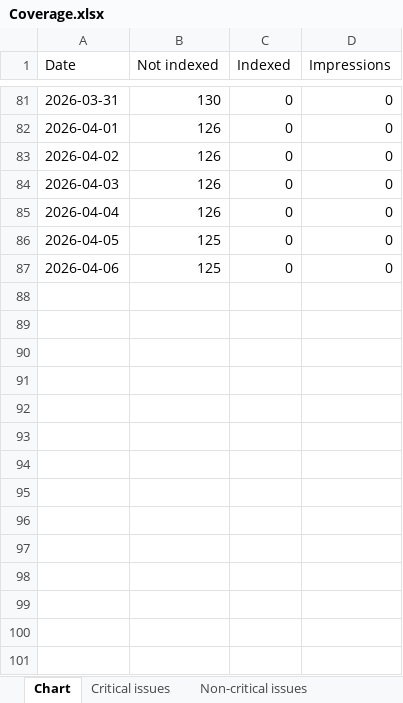
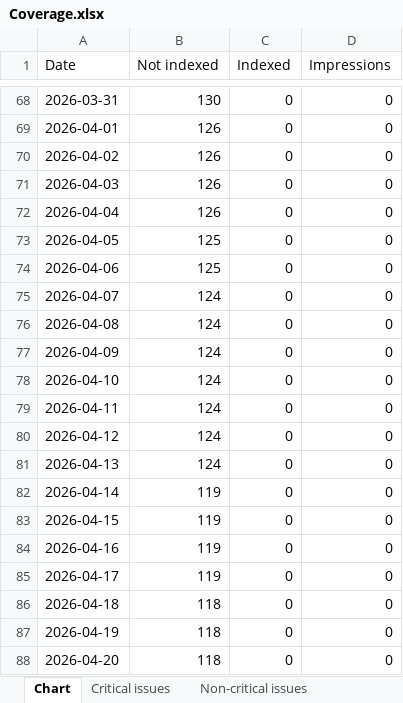
Before and after one commit to HEATLabs/HEAT-Labs-Configs, an Excel workbook: gsc-export-old/Coverage.xlsx, sheet Chart, drawn as a sheet; only a part is shown, gaps mark what is left out; values as stored, in another font and other column widths than the file's, no borders; the diff covers the shown part only; the diff names each change by its address in the sheet, - before the commit and + after, or states it on an @@ line.

Commit message:
updated legacy GSC export data

```diff
--- a/gsc-export-old/Coverage.xlsx (sheet Chart)
+++ b/gsc-export-old/Coverage.xlsx (sheet Chart)
+row 75: 2026-04-07 | 124 | 0 | 0
+row 76: 2026-04-08 | 124 | 0 | 0
+row 77: 2026-04-09 | 124 | 0 | 0
+row 78: 2026-04-10 | 124 | 0 | 0
+row 79: 2026-04-11 | 124 | 0 | 0
+row 80: 2026-04-12 | 124 | 0 | 0
+row 81: 2026-04-13 | 124 | 0 | 0
+row 82: 2026-04-14 | 119 | 0 | 0
+row 83: 2026-04-15 | 119 | 0 | 0
+row 84: 2026-04-16 | 119 | 0 | 0
+row 85: 2026-04-17 | 119 | 0 | 0
+row 86: 2026-04-18 | 118 | 0 | 0
+row 87: 2026-04-19 | 118 | 0 | 0
+row 88: 2026-04-20 | 118 | 0 | 0
```
Also changed, not shown: 13 removed rows elsewhere in this sheet, sheet Critical issues, 2 other files.
